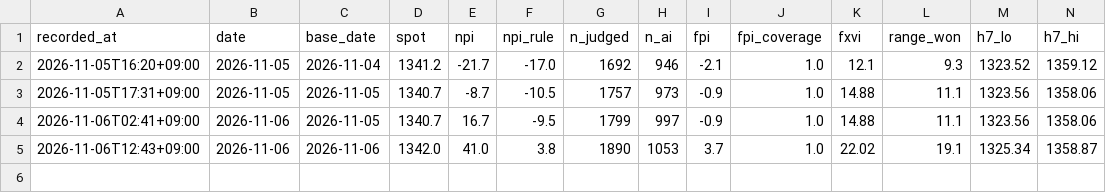
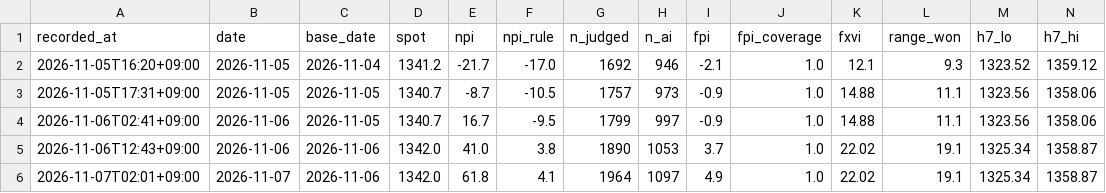
Before and after one commit to raspos/fx-odds, a CSV file: data/snapshots.csv, drawn as a sheet; only a part is shown; rows hold the shown columns only; the diff names each change by its address in the sheet, - before the commit and + after, or states it on an @@ line.

Commit message:
data: daily update 2026-11-06

```diff
--- a/data/snapshots.csv
+++ b/data/snapshots.csv
+row 6: 2026-11-07T02:01+09:00 | 2026-11-07 | 2026-11-06 | 1342.0 | 61.8 | 4.1 | 1964 | 1097 | 4.9 | 1.0 | 22.02 | 19.1 | 1325.34 | 1358.87
```
Also changed, not shown: data/ai_usage.csv, data/npi_log.csv, 6 other files.
